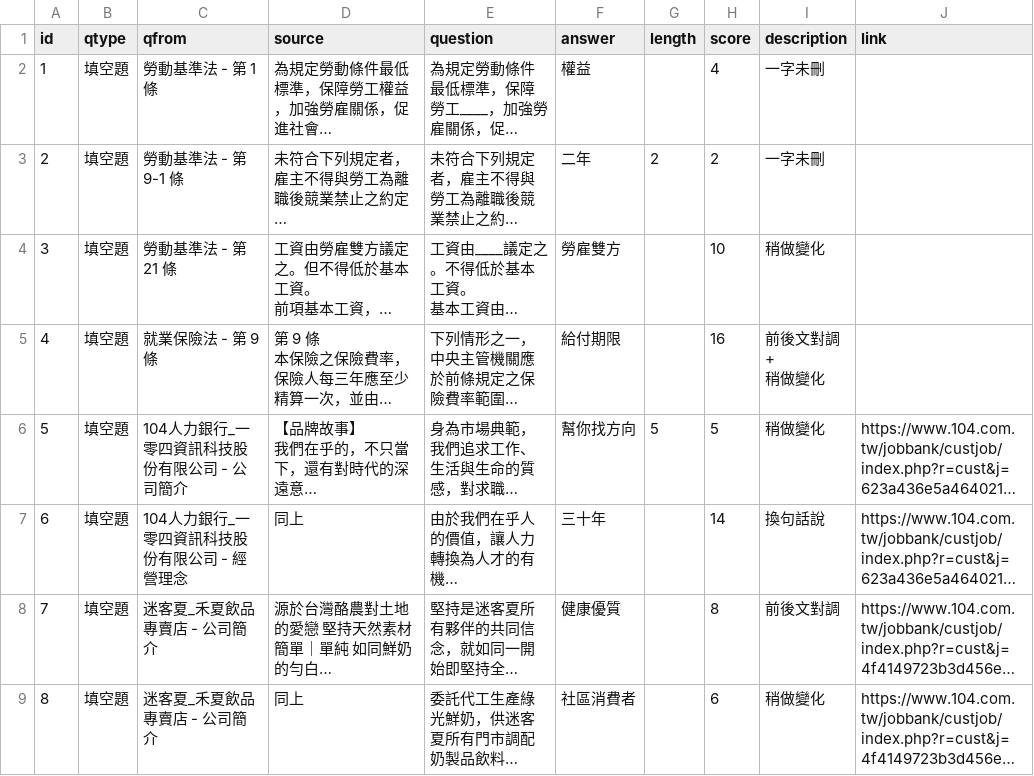
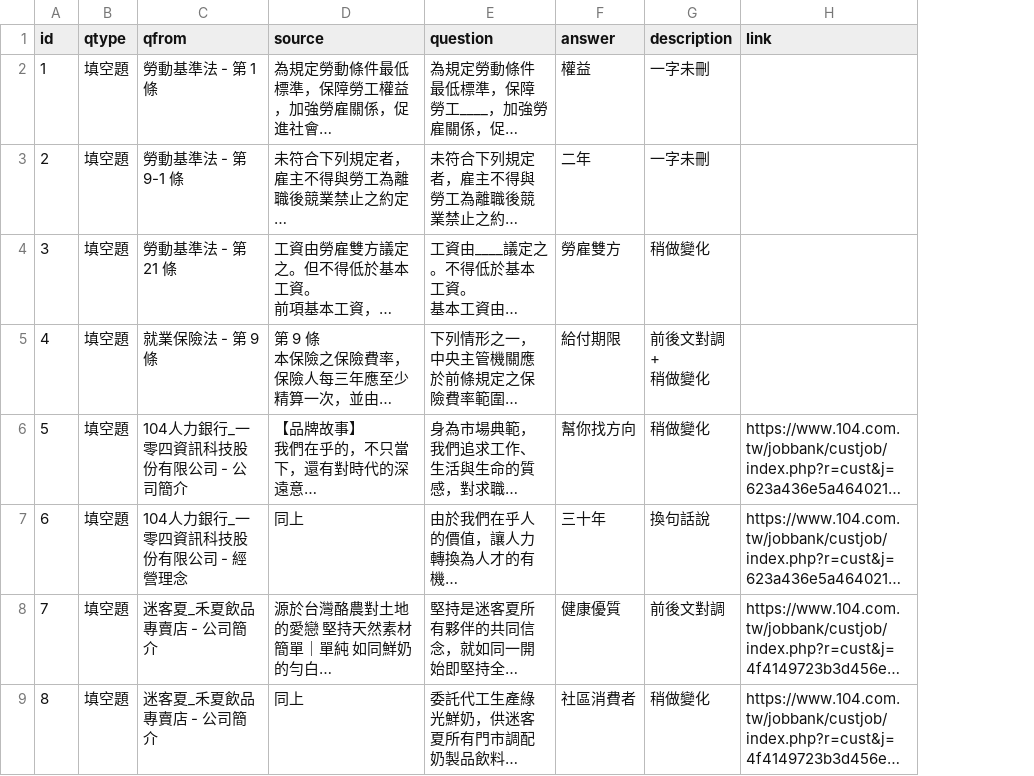
Before and after one commit to 104corp/2018-104Hackathon-Chatbot, a CSV file: sample-question/填空題.csv, drawn as a sheet; only a part is shown; long unchanged cells end in …; the diff names each change by its address in the sheet, - before the commit and + after, or states it on an @@ line.

Commit message:
Update sample questions

```diff
--- a/sample-question/填空題.csv
+++ b/sample-question/填空題.csv
-column G (length), rows 3-6: 2 |  |  | 5
-column H (score), rows 2-9: 4 | 2 | 10 | 16 | 5 | 14 | 8 | 6
```
Also changed, not shown: sample-question/是非題.csv, sample-question/選擇題.csv.
